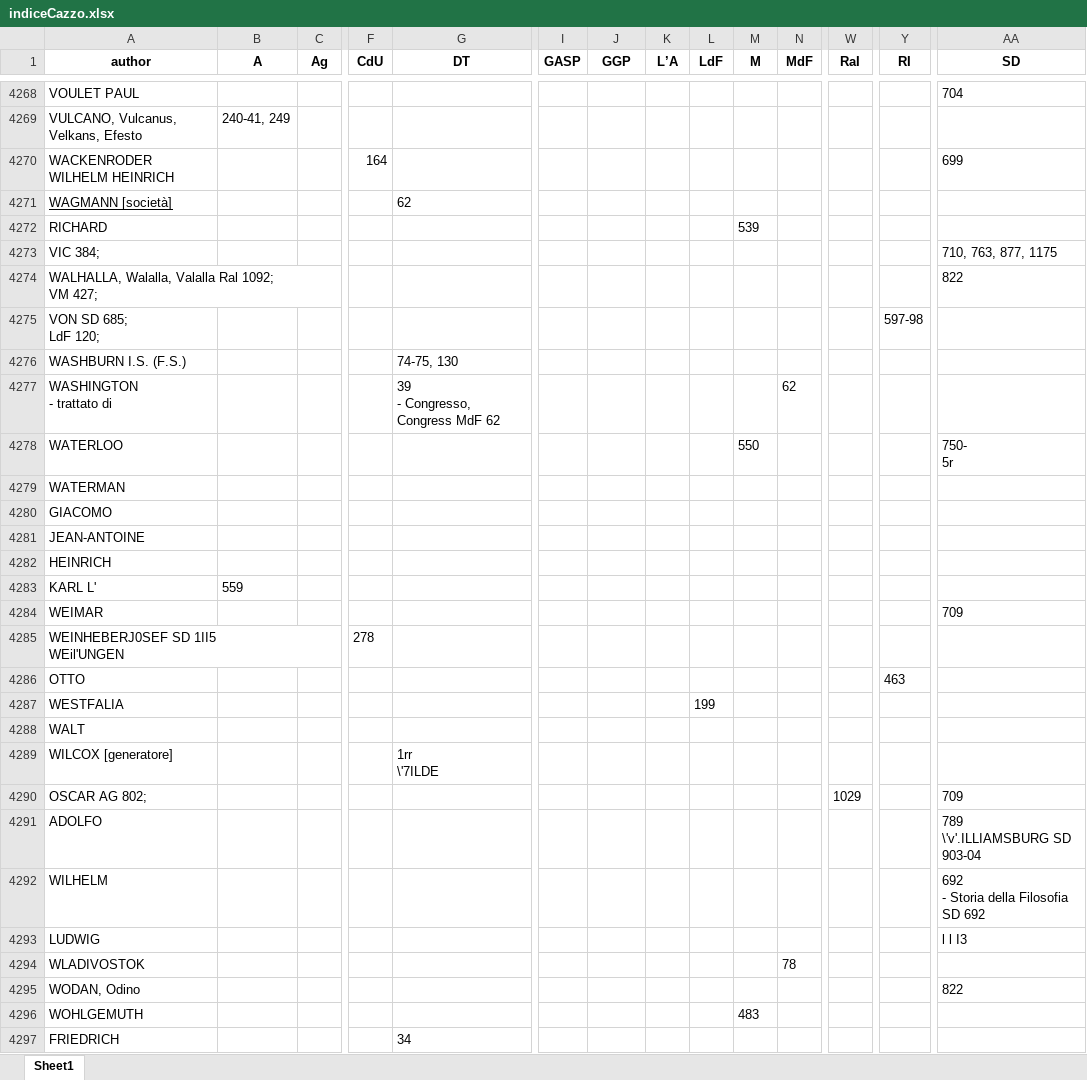
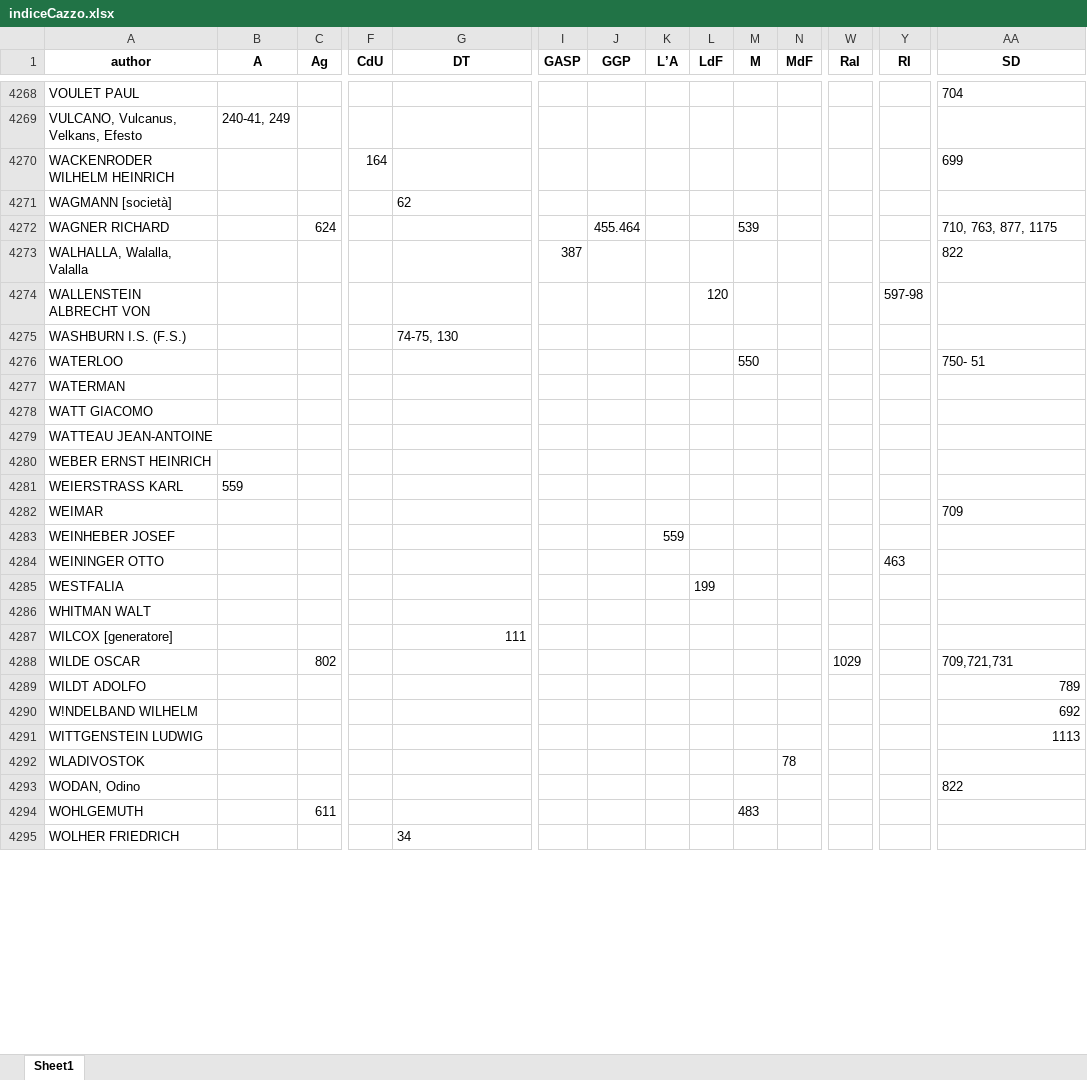
Before and after one commit to Nora1211/Gadda, an Excel workbook: indiceCazzo.xlsx, sheet Sheet1, drawn as a sheet; only a part is shown, gaps mark what is left out; values as stored, in another font and other column widths than the file's, no borders; removed rows and columns are numbered as before the commit, all else as after; rows hold the shown columns only; ↵ is a line break in a cell; the diff covers the shown part only; the diff names each change by its address in the sheet, - before the commit and + after, or states it on an @@ line.

```diff
--- a/indiceCazzo.xlsx (sheet Sheet1)
+++ b/indiceCazzo.xlsx (sheet Sheet1)
-A4271 underline: on
+A4271 underline: off
-row 4272: RICHARD |  |  |  |  |  |  |  |  | 539
-row 4273: VIC 384; |  |  |  |  |  |  |  |  |  |  |  |  | 710, 763, 877, 1175
-row 4274: WALHALLA, Walalla, Valalla Ral 1092; ↵ VM 427; |  |  |  |  |  |  |  |  |  |  |  |  | 822
-row 4275: VON SD 685; ↵ LdF 120; |  |  |  |  |  |  |  |  |  |  |  | 597-98
+row 4272: WAGNER RICHARD |  | 624 |  |  |  | 455.464 |  |  | 539 |  |  |  | 710, 763, 877, 1175
+row 4273: WALHALLA, Walalla, Valalla |  |  |  |  | 387 |  |  |  |  |  |  |  | 822
+row 4274: WALLENSTEIN ALBRECHT VON |  |  |  |  |  |  |  | 120 |  |  |  | 597-98
-row 4277: WASHINGTON ↵ - trattato di |  |  |  | 39 ↵ - Congresso, Congress MdF 62 |  |  |  |  |  | 62
-AA4276 (SD): 750- ↵ 5r
+AA4276 (SD): 750- 51
-A4278 (author): GIACOMO
+A4278 (author): WATT GIACOMO
-A4279 (author): JEAN-ANTOINE
+A4279 (author): WATTEAU JEAN-ANTOINE
-A4280 (author): HEINRICH
+A4280 (author): WEBER ERNST HEINRICH
-A4281 (author): KARL L'
+A4281 (author): WEIERSTRASS KARL
-row 4285: WEINHEBERJ0SEF SD 1II5 ↵ WEil'UNGEN |  |  | 278
+row 4283: WEINHEBER JOSEF |  |  |  |  |  |  | 559
-A4284 (author): OTTO
+A4284 (author): WEININGER OTTO
-A4286 (author): WALT
+A4286 (author): WHITMAN WALT
-G4287 (DT): 1rr ↵ \'7ILDE
+G4287 (DT): 111
-row 4290: OSCAR AG 802; |  |  |  |  |  |  |  |  |  |  | 1029 |  | 709
-row 4291: ADOLFO |  |  |  |  |  |  |  |  |  |  |  |  | 789 ↵ \'v'.ILLIAMSBURG SD 903-04
-row 4292: WILHELM |  |  |  |  |  |  |  |  |  |  |  |  | 692 ↵ - Storia della Filosofia SD 692
-row 4293: LUDWIG |  |  |  |  |  |  |  |  |  |  |  |  | l l I3
+row 4288: WILDE OSCAR |  | 802 |  |  |  |  |  |  |  |  | 1029 |  | 709,721,731
+row 4289: WILDT ADOLFO |  |  |  |  |  |  |  |  |  |  |  |  | 789
+row 4290: W!NDELBAND WILHELM |  |  |  |  |  |  |  |  |  |  |  |  | 692
+row 4291: WITTGENSTEIN LUDWIG |  |  |  |  |  |  |  |  |  |  |  |  | 1113
-C4294 (Ag): (empty)
+C4294 (Ag): 611
-A4295 (author): FRIEDRICH
+A4295 (author): WOLHER FRIEDRICH
```
Also changed, not shown: 13 added rows, 20 removed rows and 25 edited cells elsewhere in this sheet.
